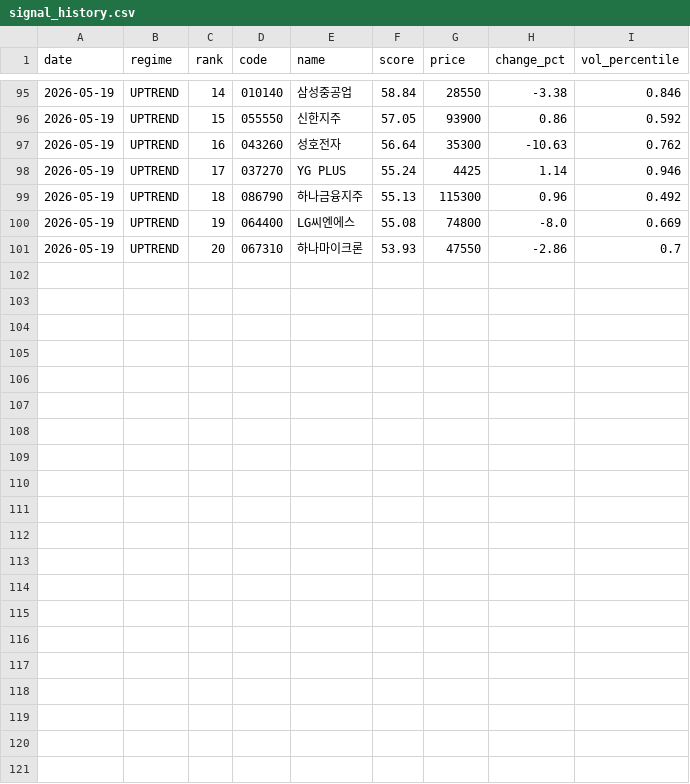
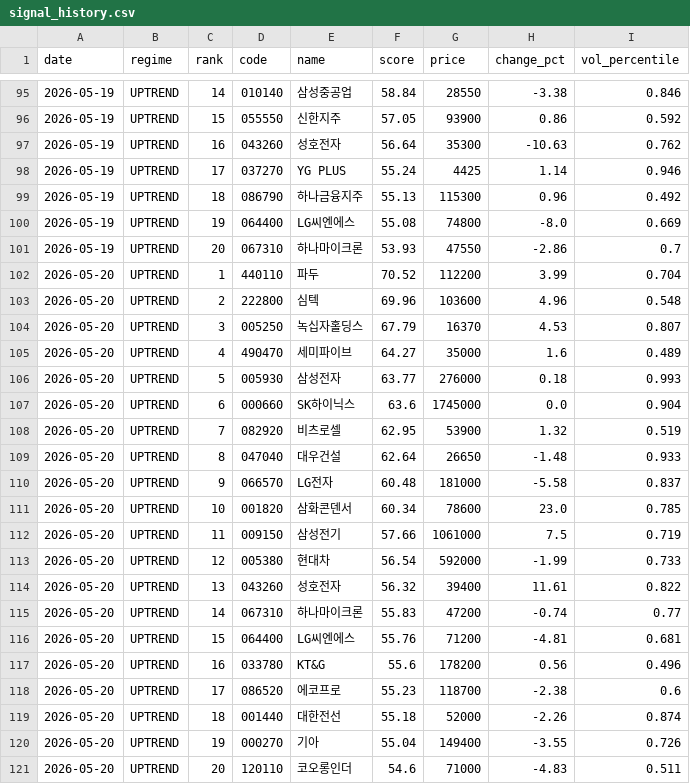
Before and after one commit to stanleyim/choonsimi, a CSV file: signal_history.csv, drawn as a sheet; only a part is shown, gaps mark what is left out; the diff names each change by its address in the sheet, - before the commit and + after, or states it on an @@ line.

```diff
--- a/signal_history.csv
+++ b/signal_history.csv
+row 102: 2026-05-20 | UPTREND | 1 | 440110 | 파두 | 70.52 | 112200 | 3.99 | 0.704
+row 103: 2026-05-20 | UPTREND | 2 | 222800 | 심텍 | 69.96 | 103600 | 4.96 | 0.548
+row 104: 2026-05-20 | UPTREND | 3 | 005250 | 녹십자홀딩스 | 67.79 | 16370 | 4.53 | 0.807
+row 105: 2026-05-20 | UPTREND | 4 | 490470 | 세미파이브 | 64.27 | 35000 | 1.6 | 0.489
+row 106: 2026-05-20 | UPTREND | 5 | 005930 | 삼성전자 | 63.77 | 276000 | 0.18 | 0.993
+row 107: 2026-05-20 | UPTREND | 6 | 000660 | SK하이닉스 | 63.6 | 1745000 | 0.0 | 0.904
+row 108: 2026-05-20 | UPTREND | 7 | 082920 | 비츠로셀 | 62.95 | 53900 | 1.32 | 0.519
+row 109: 2026-05-20 | UPTREND | 8 | 047040 | 대우건설 | 62.64 | 26650 | -1.48 | 0.933
+row 110: 2026-05-20 | UPTREND | 9 | 066570 | LG전자 | 60.48 | 181000 | -5.58 | 0.837
+row 111: 2026-05-20 | UPTREND | 10 | 001820 | 삼화콘덴서 | 60.34 | 78600 | 23.0 | 0.785
+row 112: 2026-05-20 | UPTREND | 11 | 009150 | 삼성전기 | 57.66 | 1061000 | 7.5 | 0.719
+row 113: 2026-05-20 | UPTREND | 12 | 005380 | 현대차 | 56.54 | 592000 | -1.99 | 0.733
+row 114: 2026-05-20 | UPTREND | 13 | 043260 | 성호전자 | 56.32 | 39400 | 11.61 | 0.822
+row 115: 2026-05-20 | UPTREND | 14 | 067310 | 하나마이크론 | 55.83 | 47200 | -0.74 | 0.77
+row 116: 2026-05-20 | UPTREND | 15 | 064400 | LG씨엔에스 | 55.76 | 71200 | -4.81 | 0.681
+row 117: 2026-05-20 | UPTREND | 16 | 033780 | KT&G | 55.6 | 178200 | 0.56 | 0.496
+row 118: 2026-05-20 | UPTREND | 17 | 086520 | 에코프로 | 55.23 | 118700 | -2.38 | 0.6
+row 119: 2026-05-20 | UPTREND | 18 | 001440 | 대한전선 | 55.18 | 52000 | -2.26 | 0.874
+row 120: 2026-05-20 | UPTREND | 19 | 000270 | 기아 | 55.04 | 149400 | -3.55 | 0.726
+row 121: 2026-05-20 | UPTREND | 20 | 120110 | 코오롱인더 | 54.6 | 71000 | -4.83 | 0.511
```
Also changed, not shown: failure_history.csv, 6 other files.
